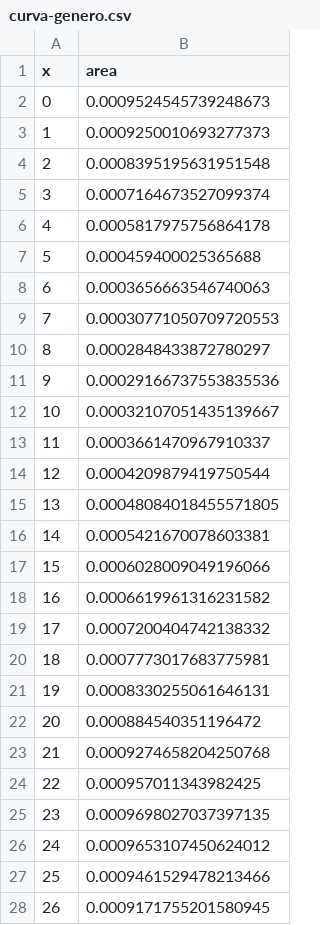
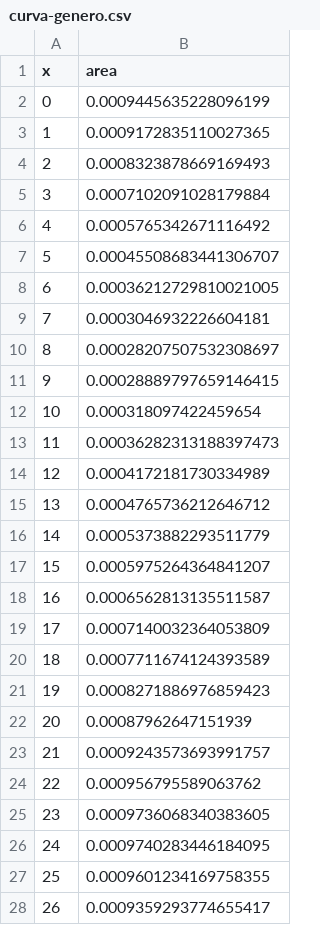
Before and after one commit to juancuiule/profano-flat, a CSV file: curva-genero.csv, drawn as a sheet; only a part is shown; the diff covers the shown part only.

Commit message:
Flat: latest data (2021-10-14T02:53:05.740Z) {   "date": "2021-10-14T02:53:05.740Z",   "files": [     {       "name": "1.png",       "deltaBytes": 38,       "source": "https://datastore.elgatoylacaja.com/payloads/xd-profano"     },     {       "name": "2.png",       "deltaBytes": 174,       "source": "https://datastore.elgatoylacaja.com/payloads/xd-profano"     },     {       "name": "3.png",       "deltaBytes": -198,       "source": "https://datastore.elgatoylacaja.com/payloads/xd-profano"     },     {       "name": "4.png",       "deltaBytes": 18,       "source": "https://datastore.elgatoylacaja.com/payloads/xd-profano"     },     {       "name": "5.png",       "deltaBytes": 193,       "source": "https://datastore.elgatoylacaja.com/payloads/xd-profano"     },     {       "name": "6.png",       "deltaBytes": 94,       "source": "https://datastore.elgatoylacaja.com/payloads/xd-profano"     },     {       "name": "7.png",       "deltaBytes": 108,       "source": "https://datastore.elgatoylacaja.com/payloads/xd-profano"     },     {       "name": "curva-genero.csv",       "deltaBytes": 2,       "source": "https://datastore.elgatoylacaja.com/payloads/xd-profano"     },     {       "name": "curva-hijes.csv",       "deltaBytes": 10,       "source": "https://datastore.elgatoylacaja.com/payloads/xd-profano"     },     {       "name": "profano-data.json",       "deltaBytes": 9407,       "source": "https://datastore.elgatoylacaja.com/payloads/xd-profano"     },     {       "name": "profano.csv",       "deltaBytes": 1626,       "source": "https://datastore.elgatoylacaja.com/payloads/xd-profano"     }   ] }

```diff
--- a/curva-genero.csv
+++ b/curva-genero.csv
@@ -1,28 +1,28 @@
 x,area
-0,0.0009524545739248673
-1,0.0009250010693277373
-2,0.0008395195631951548
-3,0.0007164673527099374
-4,0.0005817975756864178
-5,0.000459400025365688
-6,0.0003656663546740063
-7,0.00030771050709720553
-8,0.0002848433872780297
-9,0.00029166737553835536
-10,0.00032107051435139667
-11,0.0003661470967910337
-12,0.0004209879419750544
-13,0.00048084018455571805
-14,0.0005421670078603381
-15,0.0006028009049196066
-16,0.0006619961316231582
-17,0.0007200404742138332
-18,0.0007773017683775981
-19,0.0008330255061646131
-20,0.000884540351196472
-21,0.0009274658204250768
-22,0.000957011343982425
-23,0.0009698027037397135
-24,0.0009653107450624012
-25,0.0009461529478213466
-26,0.0009171755201580945
+0,0.0009445635228096199
+1,0.0009172835110027365
+2,0.0008323878669169493
+3,0.0007102091028179884
+4,0.0005765342671116492
+5,0.00045508683441306707
+6,0.00036212729810021005
+7,0.0003046932226604181
+8,0.00028207507532308697
+9,0.00028889797659146415
+10,0.000318097422459654
+11,0.00036282313188397473
+12,0.0004172181730334989
+13,0.0004765736212646712
+14,0.0005373882293511779
+15,0.0005975264364841207
+16,0.0006562813135511587
+17,0.0007140032364053809
+18,0.0007711674124393589
+19,0.0008271886976859423
+20,0.00087962647151939
+21,0.0009243573693991757
+22,0.000956795589063762
+23,0.0009736068340383605
+24,0.0009740283446184095
+25,0.0009601234169758355
+26,0.0009359293774655417
```
Also changed, not shown: 74 edited cells elsewhere in this file, curva-hijes.csv, profano.csv, 8 other files.
